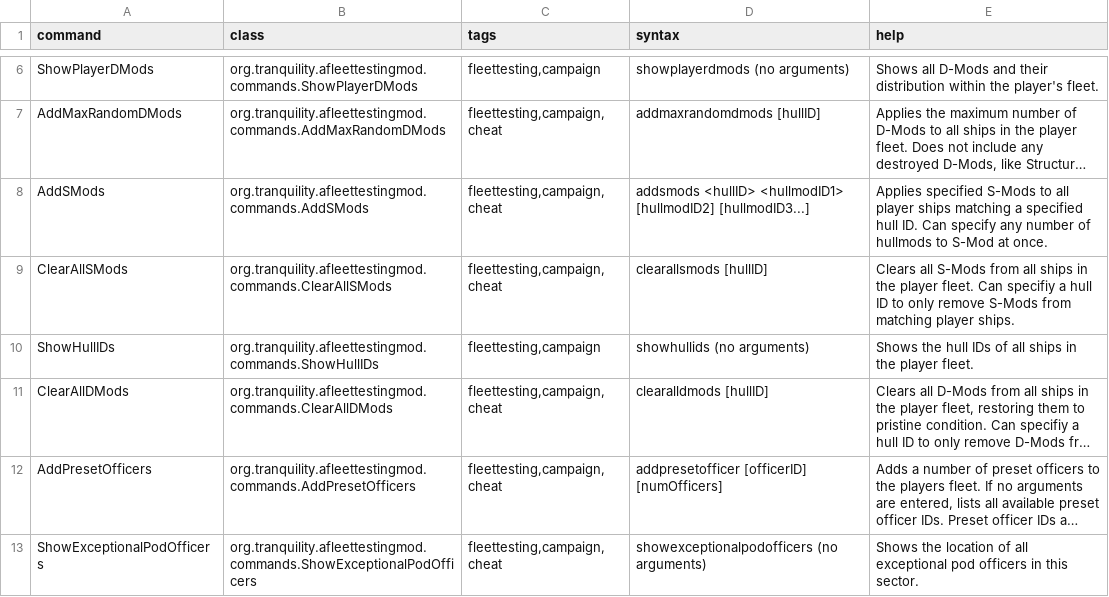
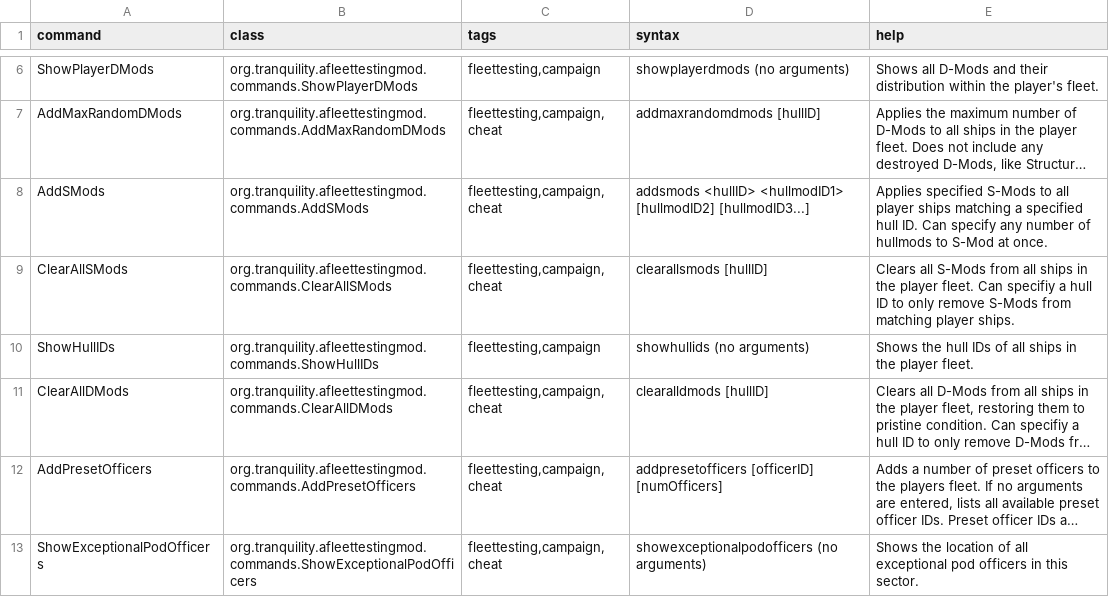
Before and after one commit to Tranquiliti/AFleetTestingMod, a CSV file: data/console/commands.csv, drawn as a sheet; only a part is shown, gaps mark what is left out; long unchanged cells end in …; the diff covers the shown part only; the diff names each change by its address in the sheet, - before the commit and + after, or states it on an @@ line.

```diff
--- a/data/console/commands.csv
+++ b/data/console/commands.csv
-D12 (syntax): addpresetofficer [officerID] [numOfficers]
+D12 (syntax): addpresetofficers [officerID] [numOfficers]
```
Also changed, not shown: 2 edited cells elsewhere in this file, 8 other files.
